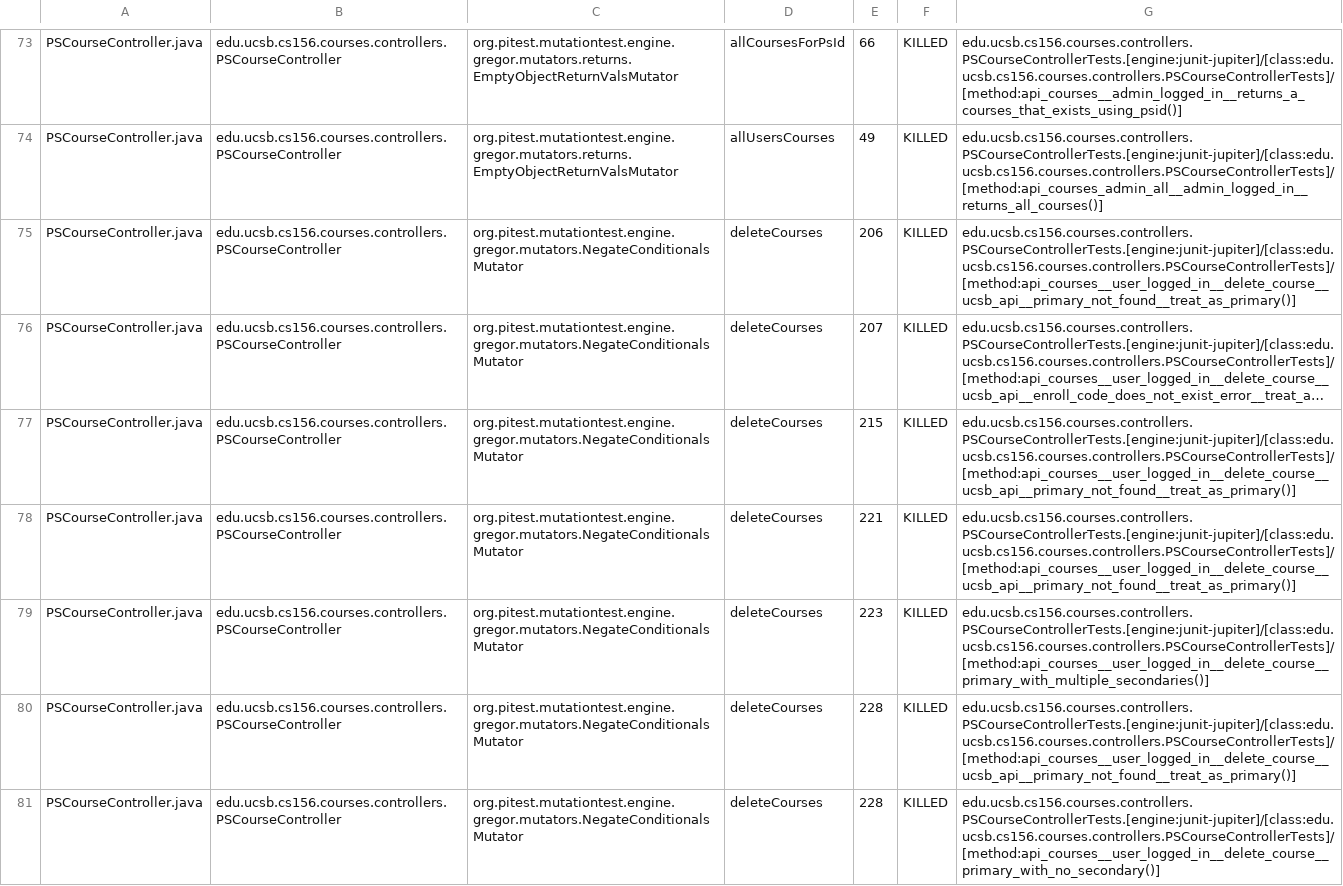
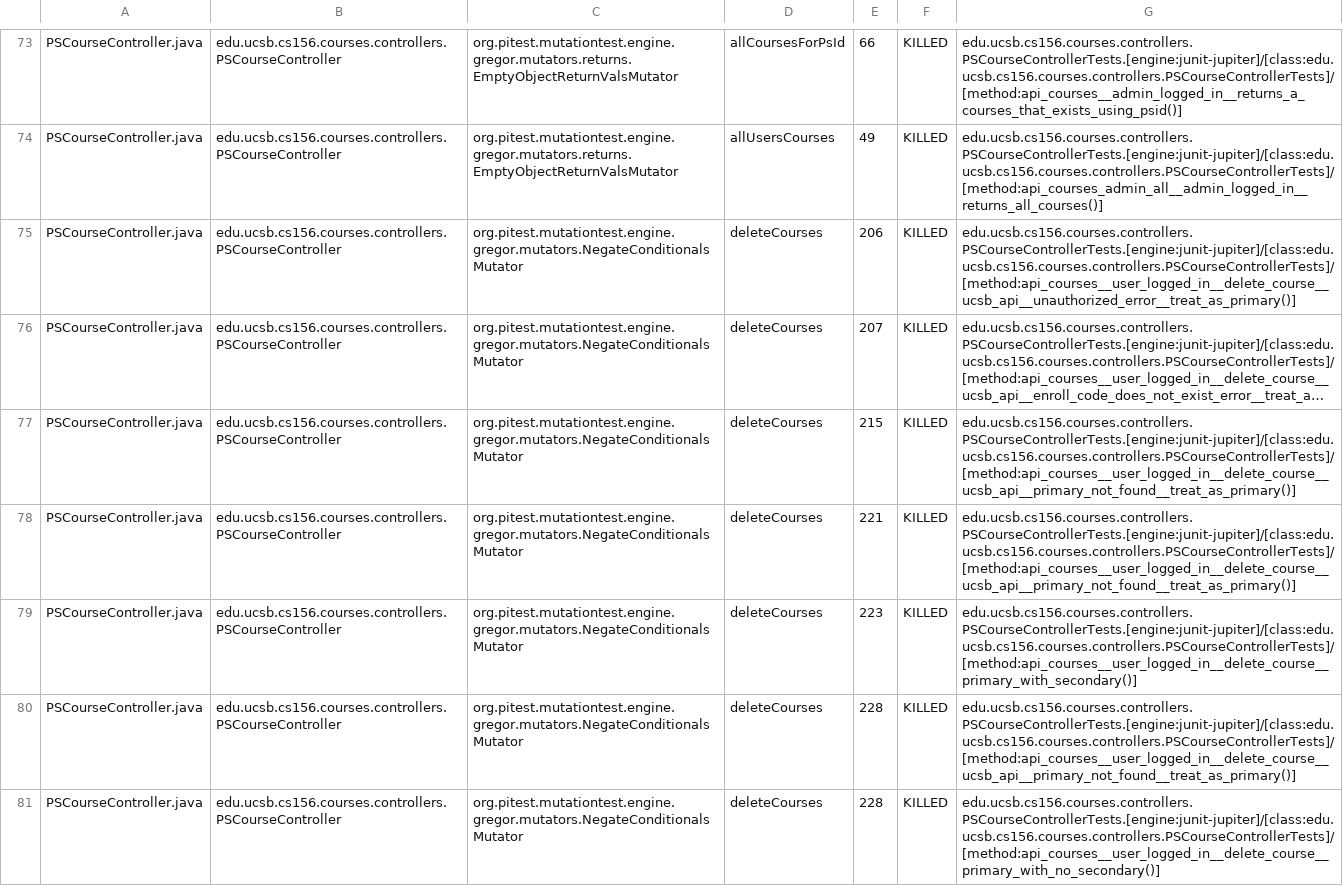
Before and after one commit to ucsb-cs156-f24/proj-courses-f24-04, a CSV file: prs/24/pitest/mutations.csv, drawn as a sheet; only a part is shown, gaps mark what is left out; long unchanged cells end in …; the diff covers the shown part only; the diff names each change by its address in the sheet, - before the commit and + after, or states it on an @@ line.

Commit message:
Deploying to gh-pages from @ ucsb-cs156-f24/proj-courses-f24-04@01349dd60af57fbe645edf6177761cd8732b7205 🚀

```diff
--- a/prs/24/pitest/mutations.csv
+++ b/prs/24/pitest/mutations.csv
-G75: edu.ucsb.cs156.courses.controllers.PSCourseControllerTests.[engine:junit-jupiter]/[class:edu.ucsb.cs156.courses.controllers.PSCourseControllerTests]/[method:api_courses__user_logged_in__delete_course__ucsb_api__primary_not_found__treat_as_primary()]
+G75: edu.ucsb.cs156.courses.controllers.PSCourseControllerTests.[engine:junit-jupiter]/[class:edu.ucsb.cs156.courses.controllers.PSCourseControllerTests]/[method:api_courses__user_logged_in__delete_course__ucsb_api__unauthorized_error__treat_as_primary()]
-G79: edu.ucsb.cs156.courses.controllers.PSCourseControllerTests.[engine:junit-jupiter]/[class:edu.ucsb.cs156.courses.controllers.PSCourseControllerTests]/[method:api_courses__user_logged_in__delete_course__primary_with_multiple_secondaries()]
+G79: edu.ucsb.cs156.courses.controllers.PSCourseControllerTests.[engine:junit-jupiter]/[class:edu.ucsb.cs156.courses.controllers.PSCourseControllerTests]/[method:api_courses__user_logged_in__delete_course__primary_with_secondary()]
```
Also changed, not shown: 56 edited cells elsewhere in this file, 44 other files.
